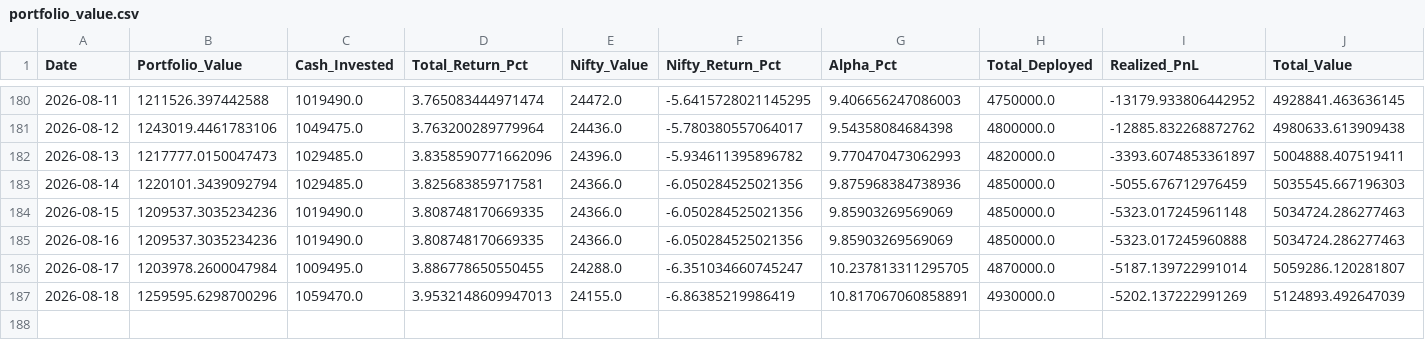
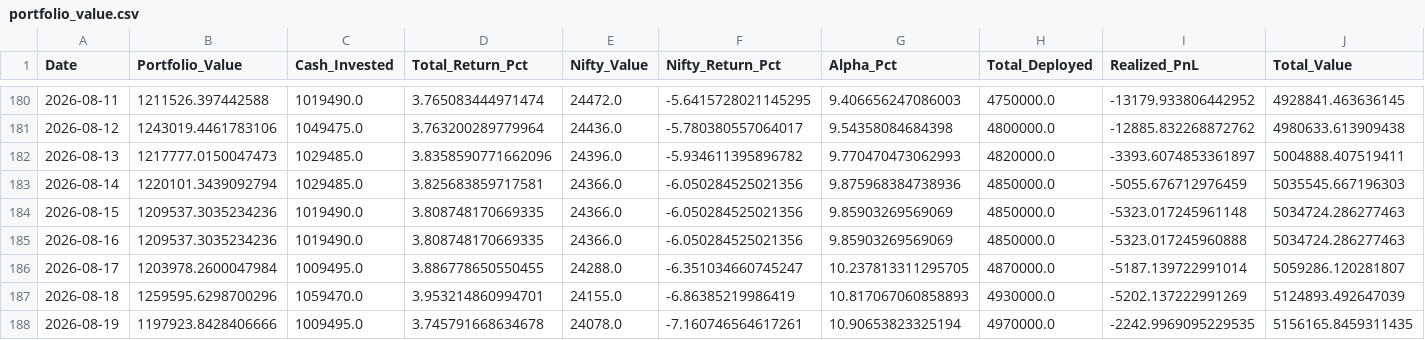
Before and after one commit to hitkarsh-singh/screener-tracker, a CSV file: data/portfolio_value.csv, drawn as a sheet; only a part is shown, gaps mark what is left out; rows hold the shown columns only; the diff names each change by its address in the sheet, - before the commit and + after, or states it on an @@ line.

```diff
--- a/data/portfolio_value.csv
+++ b/data/portfolio_value.csv
-D187 (Total_Return_Pct): 3.9532148609947013
+D187 (Total_Return_Pct): 3.953214860994701
-G187 (Alpha_Pct): 10.817067060858891
+G187 (Alpha_Pct): 10.817067060858893
+row 188: 2026-08-19 | 1197923.8428406666 | 1009495.0 | 3.745791668634678 | 24078.0 | -7.160746564617261 | 10.90653823325194 | 4970000.0 | -2242.9969095229535 | 5156165.8459311435
```
Also changed, not shown: data/current_holdings.csv, data/daily_changes.csv, 4 other files.
